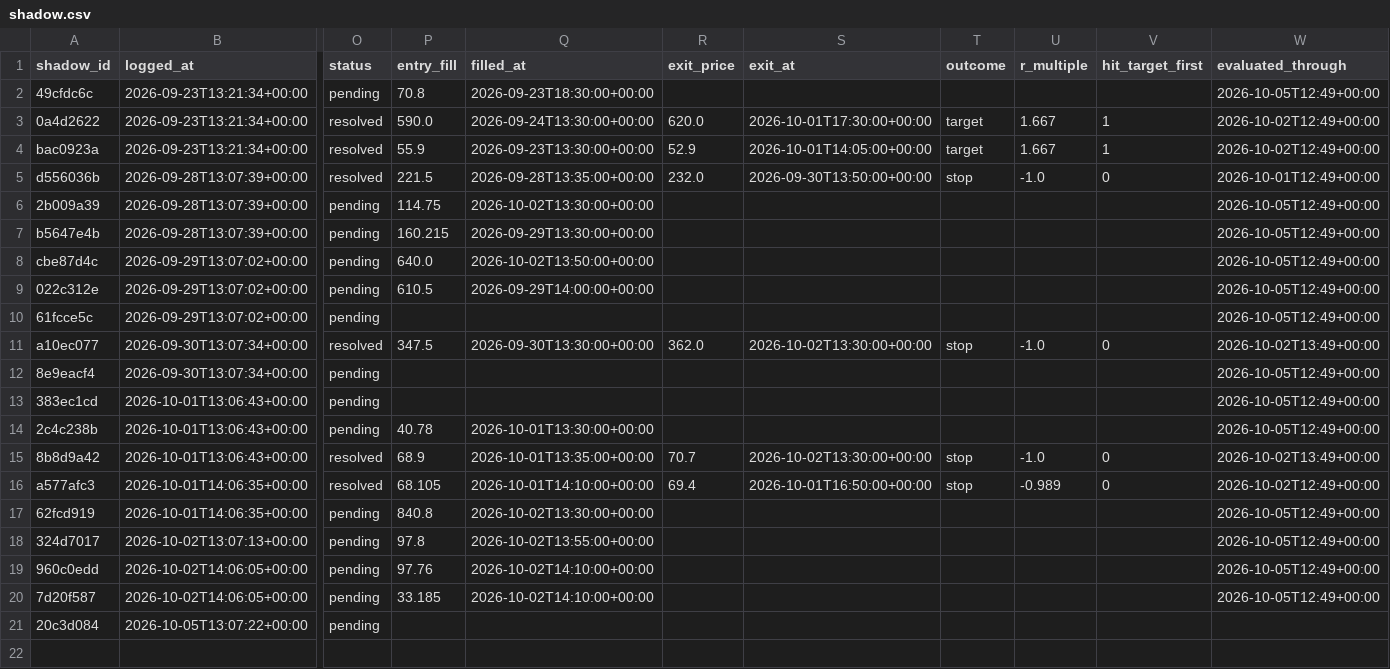
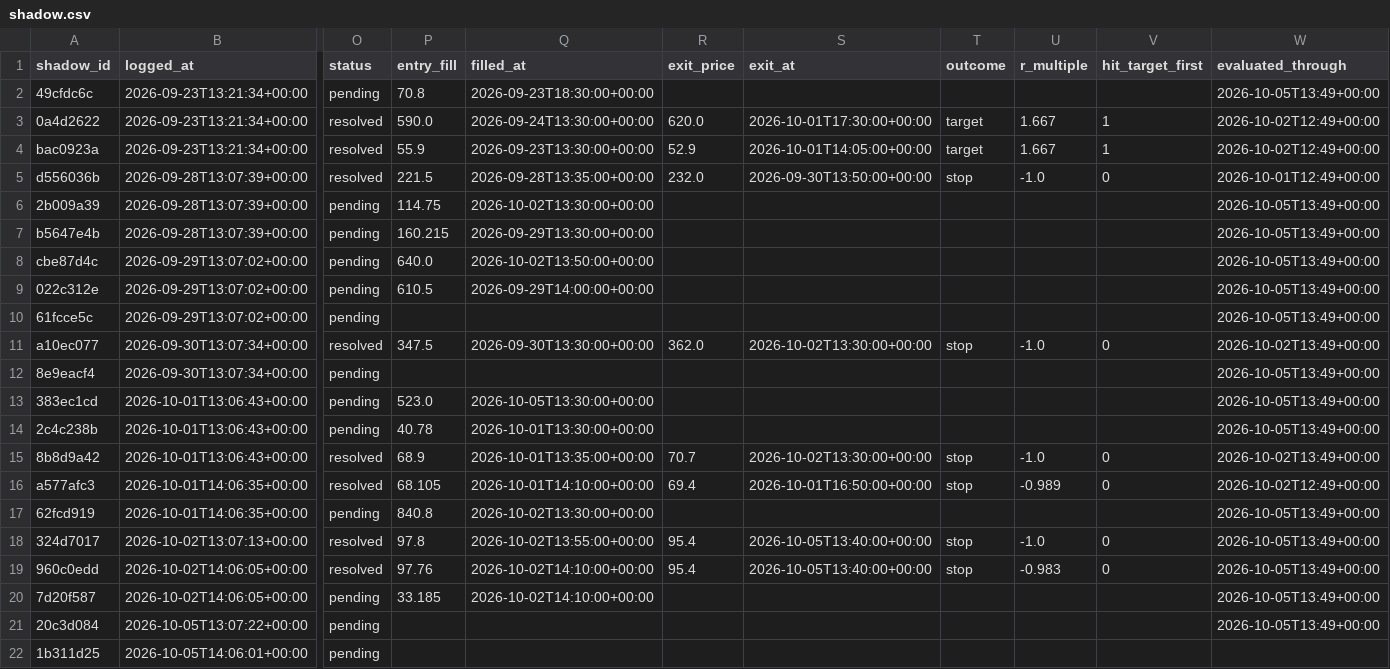
Before and after one commit to ConnorHampstead/claude-portfolio, a CSV file: shadow.csv, drawn as a sheet; only a part is shown, gaps mark what is left out; rows hold the shown columns only; the diff names each change by its address in the sheet, - before the commit and + after, or states it on an @@ line.

```diff
--- a/shadow.csv
+++ b/shadow.csv
-W2 (evaluated_through): 2026-10-05T12:49+00:00
+W2 (evaluated_through): 2026-10-05T13:49+00:00
-W6:W10 (evaluated_through): 2026-10-05T12:49+00:00
+W6:W10 (evaluated_through): 2026-10-05T13:49+00:00
-W12:W14 (evaluated_through): 2026-10-05T12:49+00:00
+W12:W14 (evaluated_through): 2026-10-05T13:49+00:00
-P13 (entry_fill): (empty)
+P13 (entry_fill): 523.0
-Q13 (filled_at): (empty)
+Q13 (filled_at): 2026-10-05T13:30:00+00:00
-W17:W20 (evaluated_through): 2026-10-05T12:49+00:00
+W17:W20 (evaluated_through): 2026-10-05T13:49+00:00
-O18:O19 (status): pending
+O18:O19 (status): resolved
-R18:R19 (exit_price): (empty)
+R18:R19 (exit_price): 95.4
-S18:S19 (exit_at): (empty)
+S18:S19 (exit_at): 2026-10-05T13:40:00+00:00
-T18:T19 (outcome): (empty)
+T18:T19 (outcome): stop
-U18 (r_multiple): (empty)
+U18 (r_multiple): -1.0
-V18:V19 (hit_target_first): (empty)
+V18:V19 (hit_target_first): 0
-U19 (r_multiple): (empty)
+U19 (r_multiple): -0.983
-W21 (evaluated_through): (empty)
+W21 (evaluated_through): 2026-10-05T13:49+00:00
+row 22: 1b311d25 | 2026-10-05T14:06:01+00:00 | pending
```
Also changed, not shown: journal.csv, state/equity.csv, 10 other files.
